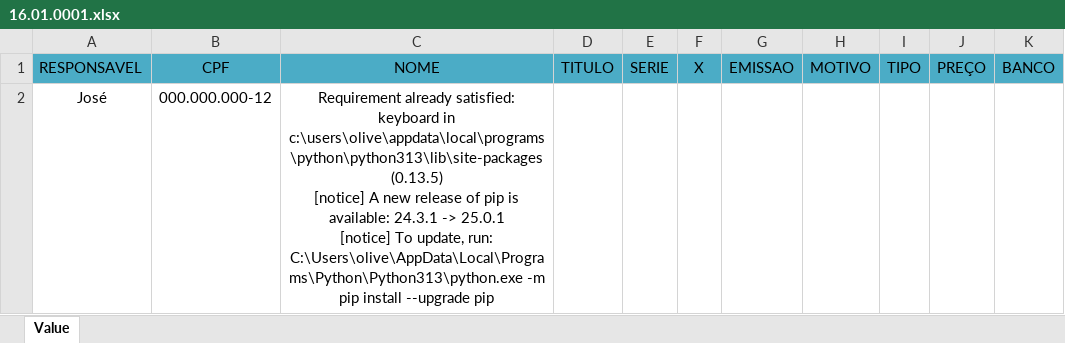
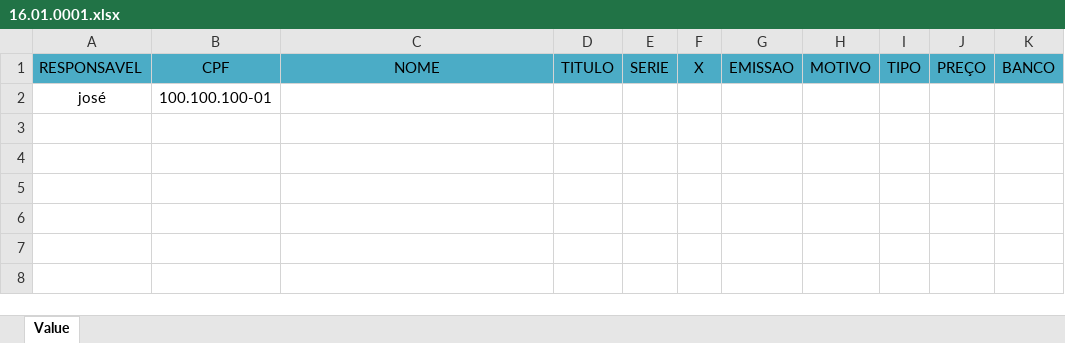
Before and after one commit to Jossxz/ExcelAPP, an Excel workbook: 16.01.0001.xlsx, sheet Value, drawn as a sheet; values as stored, in another font and other column widths than the file's, no borders; removed rows and columns are numbered as before the commit, all else as after; ↵ is a line break in a cell; the diff names each change by its address in the sheet, - before the commit and + after, or states it on an @@ line.

```diff
--- a/16.01.0001.xlsx (sheet Value)
+++ b/16.01.0001.xlsx (sheet Value)
-row 2: José | 000.000.000-12 | Requirement already satisfied: keyboard in c:\users\olive\appdata\local\programs\python\python313\lib\site-packages (0.13.5) ↵ [notice] A new release of pip is available: 24.3.1 -> 25.0.1 ↵ [notice] To update, run: C:\Users\olive\AppData\Local\Programs\Python\Python313\python.exe -m pip install --upgrade pip
+row 2: josé | 100.100.100-01
```
Also changed, not shown: 2 other files.
